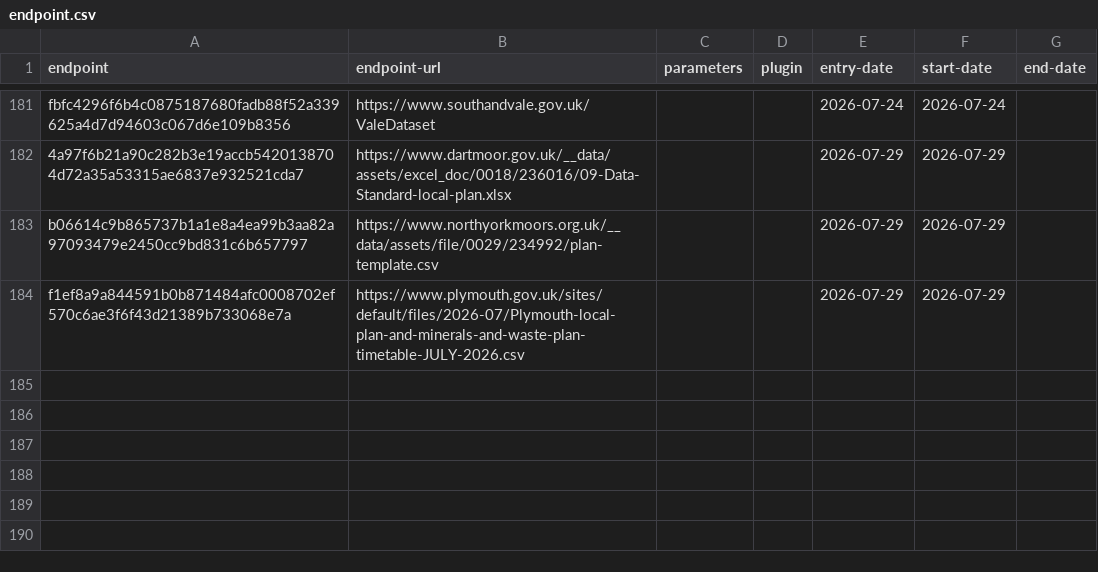
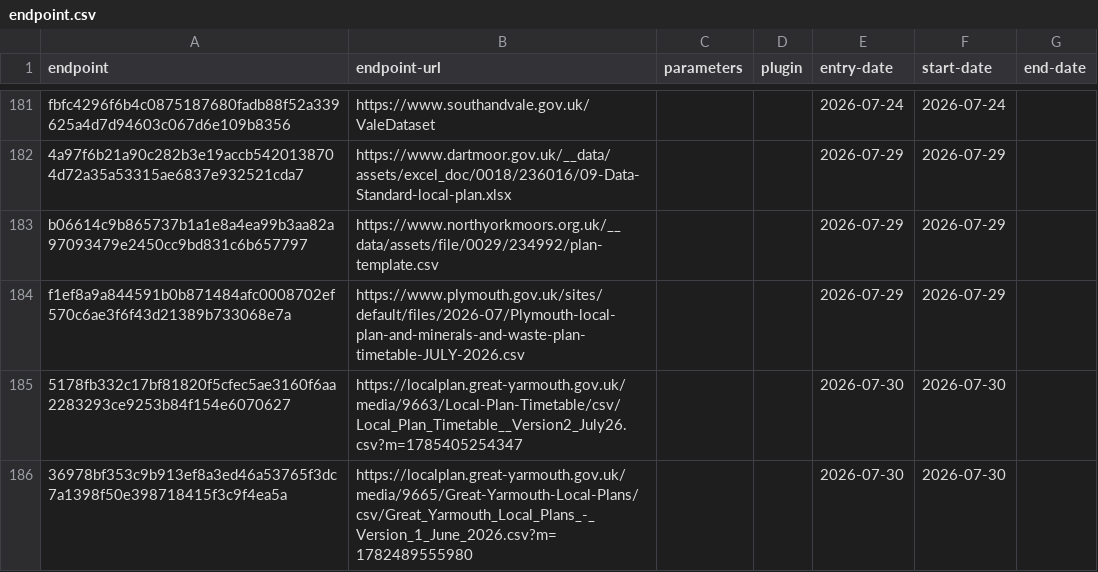
Before and after one commit to digital-land/config, a CSV file: collection/local-plan/endpoint.csv, drawn as a sheet; only a part is shown, gaps mark what is left out; the diff names each change by its address in the sheet, - before the commit and + after, or states it on an @@ line.

```diff
--- a/collection/local-plan/endpoint.csv
+++ b/collection/local-plan/endpoint.csv
+row 185: 5178fb332c17bf81820f5cfec5ae3160f6aa2283293ce9253b84f154e6070627 | https://localplan.great-yarmouth.gov.uk/media/9663/Local-Plan-Timetable/csv/Local_Plan_Timetable__Version2_July26.csv?m=1785405254347 |  |  | 2026-07-30 | 2026-07-30
+row 186: 36978bf353c9b913ef8a3ed46a53765f3dc7a1398f50e398718415f3c9f4ea5a | https://localplan.great-yarmouth.gov.uk/media/9665/Great-Yarmouth-Local-Plans/csv/Great_Yarmouth_Local_Plans_-_Version_1_June_2026.csv?m=1782489555980 |  |  | 2026-07-30 | 2026-07-30
```
Also changed, not shown: collection/brownfield-land/old-resource.csv, collection/local-plan/source.csv, 14 other files.
